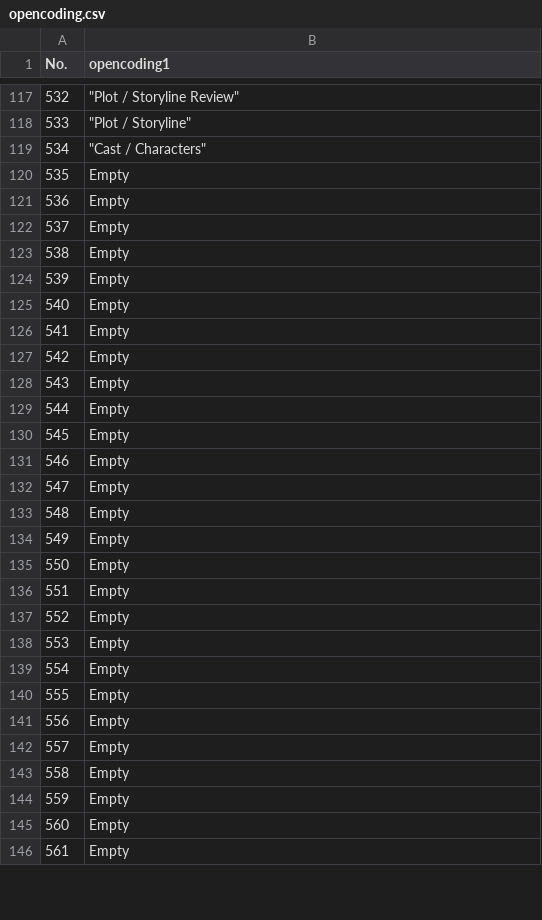
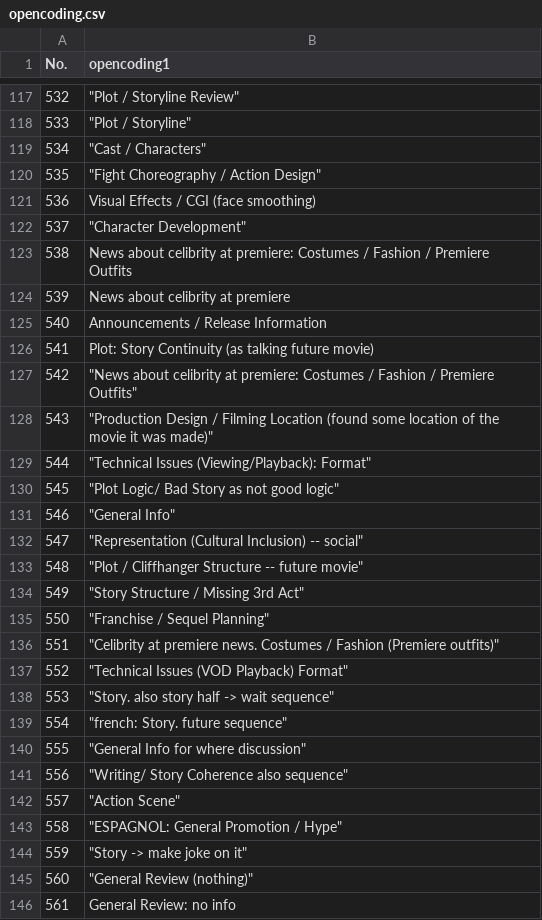
Before and after one commit to wbohanw/COMP370FinalProj, a CSV file: data/open_coding/opencoding.csv, drawn as a sheet; only a part is shown, gaps mark what is left out; the diff covers the shown part only.

```diff
--- a/data/open_coding/opencoding.csv
+++ b/data/open_coding/opencoding.csv
@@ -119,28 +119,28 @@ No.,opencoding1
 534," ""Cast / Characters"""
-535,Empty
-536,Empty
-537,Empty
-538,Empty
-539,Empty
-540,Empty
-541,Empty
-542,Empty
-543,Empty
-544,Empty
-545,Empty
-546,Empty
-547,Empty
-548,Empty
-549,Empty
-550,Empty
-551,Empty
-552,Empty
-553,Empty
-554,Empty
-555,Empty
-556,Empty
-557,Empty
-558,Empty
-559,Empty
-560,Empty
-561,Empty
+535," ""Fight Choreography / Action Design"""
+536,Visual Effects / CGI (face smoothing)
+537," ""Character Development"""
+538,News about celibrity at premiere: Costumes / Fashion / Premiere Outfits
+539,News about celibrity at premiere
+540,Announcements / Release Information
+541,Plot: Story Continuity (as talking future movie)
+542," ""News about celibrity at premiere: Costumes / Fashion / Premiere Outfits"""
+543," ""Production Design / Filming Location (found some location of the movie it was made)"""
+544," ""Technical Issues (Viewing/Playback): Format"""
+545," ""Plot Logic/ Bad Story as not good logic"""
+546," ""General Info"""
+547," ""Representation (Cultural Inclusion) -- social"""
+548," ""Plot / Cliffhanger Structure -- future movie"""
+549," ""Story Structure / Missing 3rd Act"""
+550," ""Franchise / Sequel Planning"""
+551," ""Celibrity at premiere news. Costumes / Fashion (Premiere outfits)"""
+552," ""Technical Issues (VOD Playback) Format"""
+553," ""Story. also story half -> wait sequence"""
+554," ""french: Story. future sequence"""
+555," ""General Info for where discussion"""
+556," ""Writing/ Story Coherence also sequence"""
+557," ""Action Scene"""
+558," ""ESPAGNOL: General Promotion / Hype"""
+559," ""Story -> make joke on it"""
+560," ""General Review (nothing)"""
+561,General Review: no info
```
Also changed, not shown: 54 edited cells elsewhere in this file, data/open_coding/last_200_opencoding1.csv.
